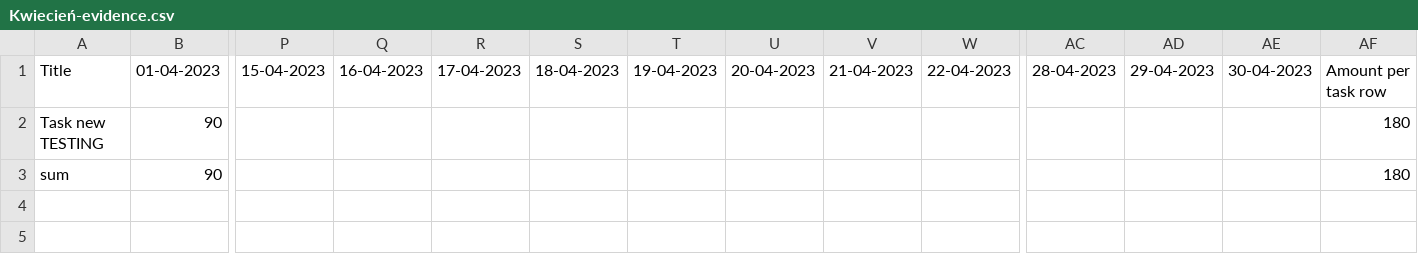
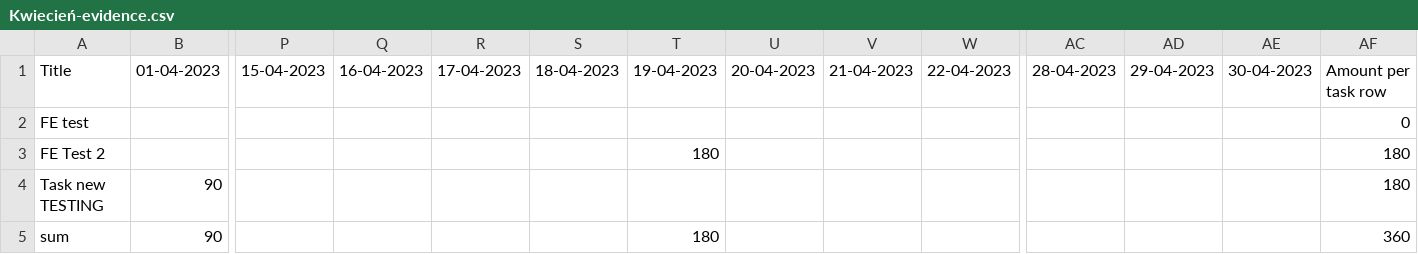
Before and after one commit to Kinga-Jaworska/Evidence_BE, a CSV file: Kwiecień-evidence.csv, drawn as a sheet; only a part is shown, gaps mark what is left out; addresses are those after the commit; rows hold the shown columns only; the diff names each change by its address in the sheet, - before the commit and + after, or states it on an @@ line.

```diff
--- a/Kwiecień-evidence.csv
+++ b/Kwiecień-evidence.csv
+row 2: FE test |  |  |  |  |  |  |  |  |  |  |  |  | 0
+row 3: FE Test 2 |  |  |  |  |  | 180 |  |  |  |  |  |  | 180
-T5: (empty)
+T5: 180
-AF5: 180
+AF5: 360
```
Also changed, not shown: 6 other files.
